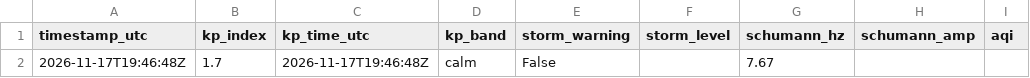
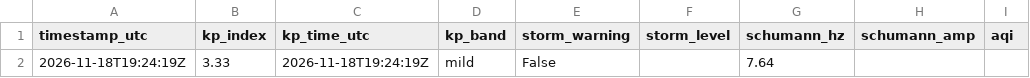
Before and after one commit to GaiaEyesHQ/gaiaeyes-media, a CSV file: data/latest.csv, drawn as a sheet; only a part is shown; the diff names each change by its address in the sheet, - before the commit and + after, or states it on an @@ line.

```diff
--- a/data/latest.csv
+++ b/data/latest.csv
-A2 (timestamp_utc): 2026-11-17T19:46:48Z
+A2 (timestamp_utc): 2026-11-18T19:24:19Z
-B2 (kp_index): 1.7
+B2 (kp_index): 3.33
-C2 (kp_time_utc): 2026-11-17T19:46:48Z
+C2 (kp_time_utc): 2026-11-18T19:24:19Z
-D2 (kp_band): calm
+D2 (kp_band): mild
-G2 (schumann_hz): 7.67
+G2 (schumann_hz): 7.64
```
Also changed, not shown: 1 other file.
